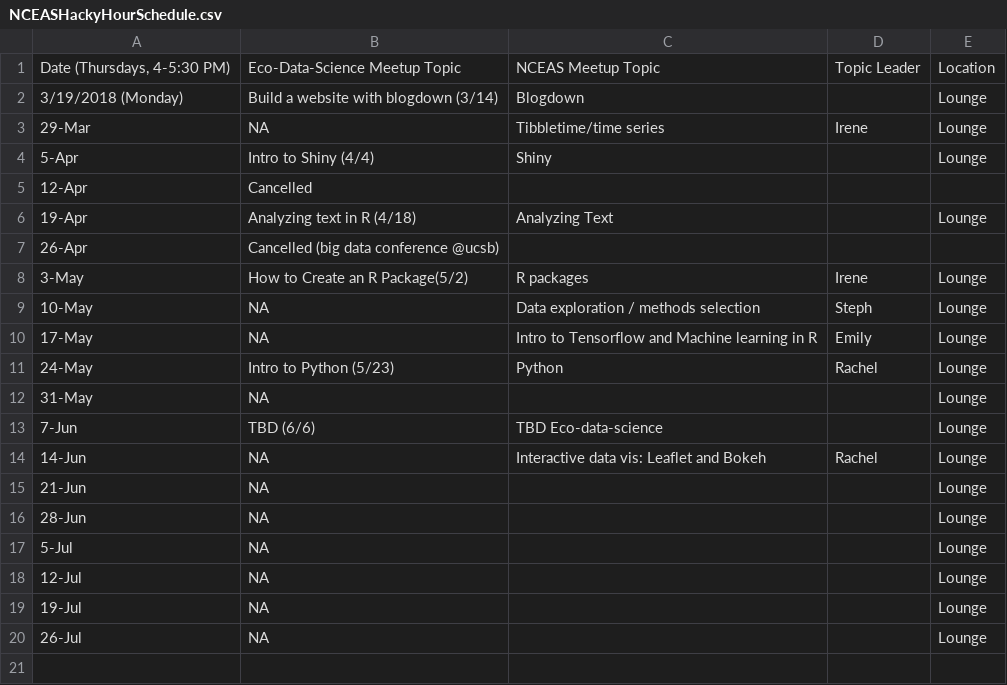
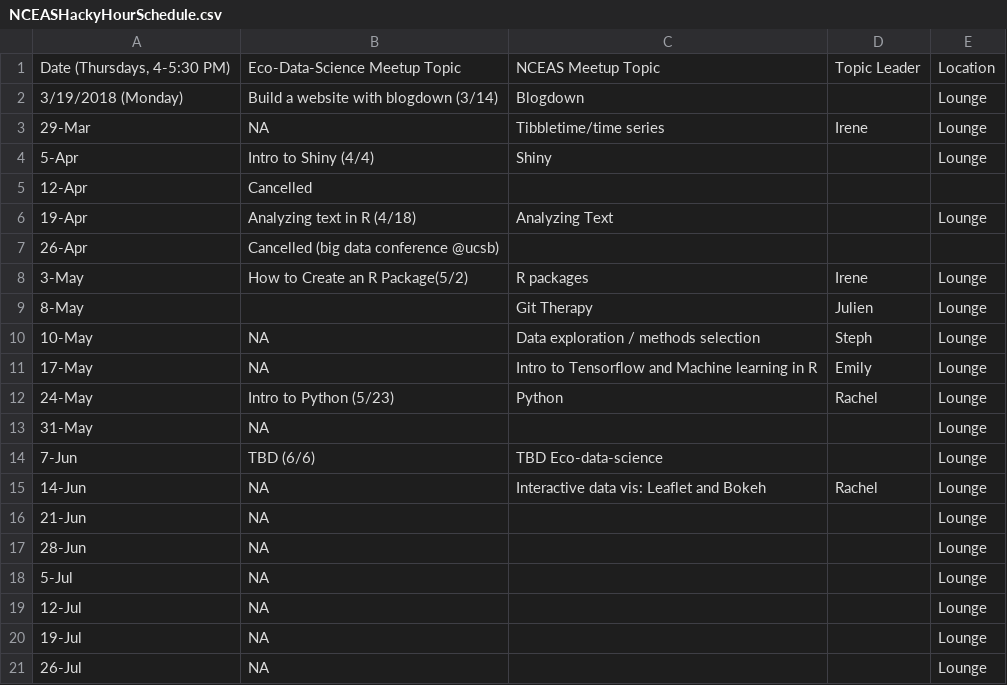
Before and after one commit to nceas-coding-club/hacky-hour-materials, a CSV file: NCEASHackyHourSchedule.csv, drawn as a sheet.

Commit message:
added git therapy session @brunj7

```diff
--- a/NCEASHackyHourSchedule.csv
+++ b/NCEASHackyHourSchedule.csv
@@ -8,2 +8,3 @@
 3-May,How to Create an R Package(5/2),R packages,Irene,Lounge
+8-May,,Git Therapy,Julien,Lounge
 10-May,NA,Data exploration / methods selection,Steph,Lounge
```
